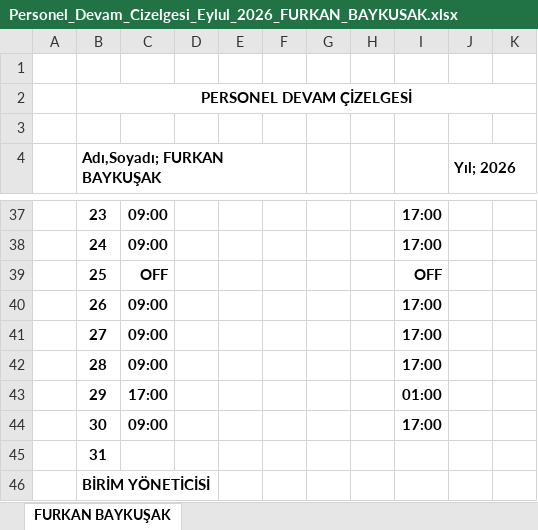
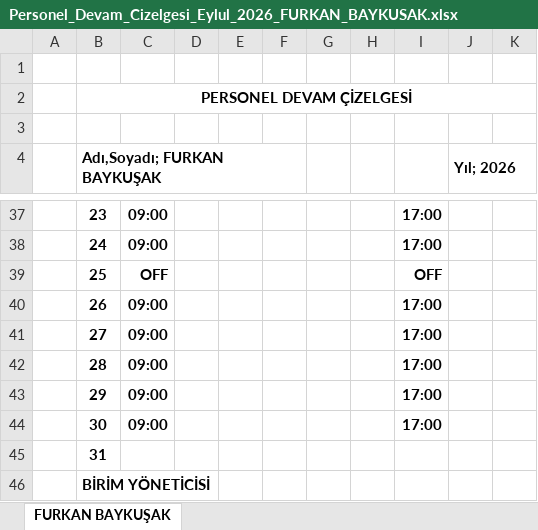
Before and after one commit to fbaykusak7-cyber/deutsch-quiz, an Excel workbook: Personel_Devam_Cizelgesi_Eylul_2026_FURKAN_BAYKUSAK.xlsx, sheet FURKAN BAYKUŞAK, drawn as a sheet; only a part is shown, gaps mark what is left out; values as stored, in another font and other column widths than the file's, no borders; charts and pictures not drawn; the diff names each change by its address in the sheet, - before the commit and + after, or states it on an @@ line.

```diff
--- a/Personel_Devam_Cizelgesi_Eylul_2026_FURKAN_BAYKUSAK.xlsx (sheet FURKAN BAYKUŞAK)
+++ b/Personel_Devam_Cizelgesi_Eylul_2026_FURKAN_BAYKUSAK.xlsx (sheet FURKAN BAYKUŞAK)
-C43: 17:00
+C43: 09:00
-I43: 01:00
+I43: 17:00
```
Also changed, not shown: Personel_Devam_Cizelgesi_Eylul_2026_AHMET_ZINKAL.xlsx, Personel_Devam_Cizelgesi_Eylul_2026_ASENA_ALICE_BOZKURT.xlsx, 7 other files.
